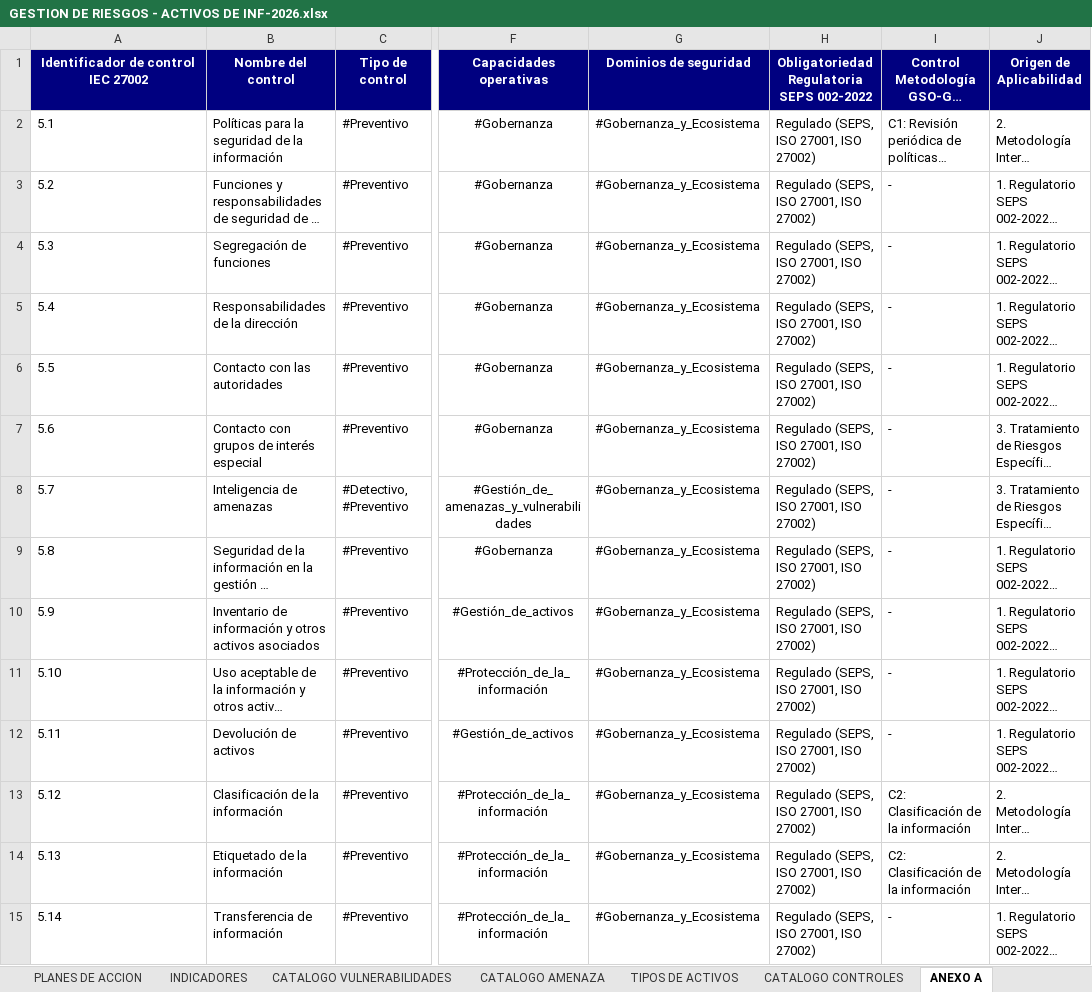
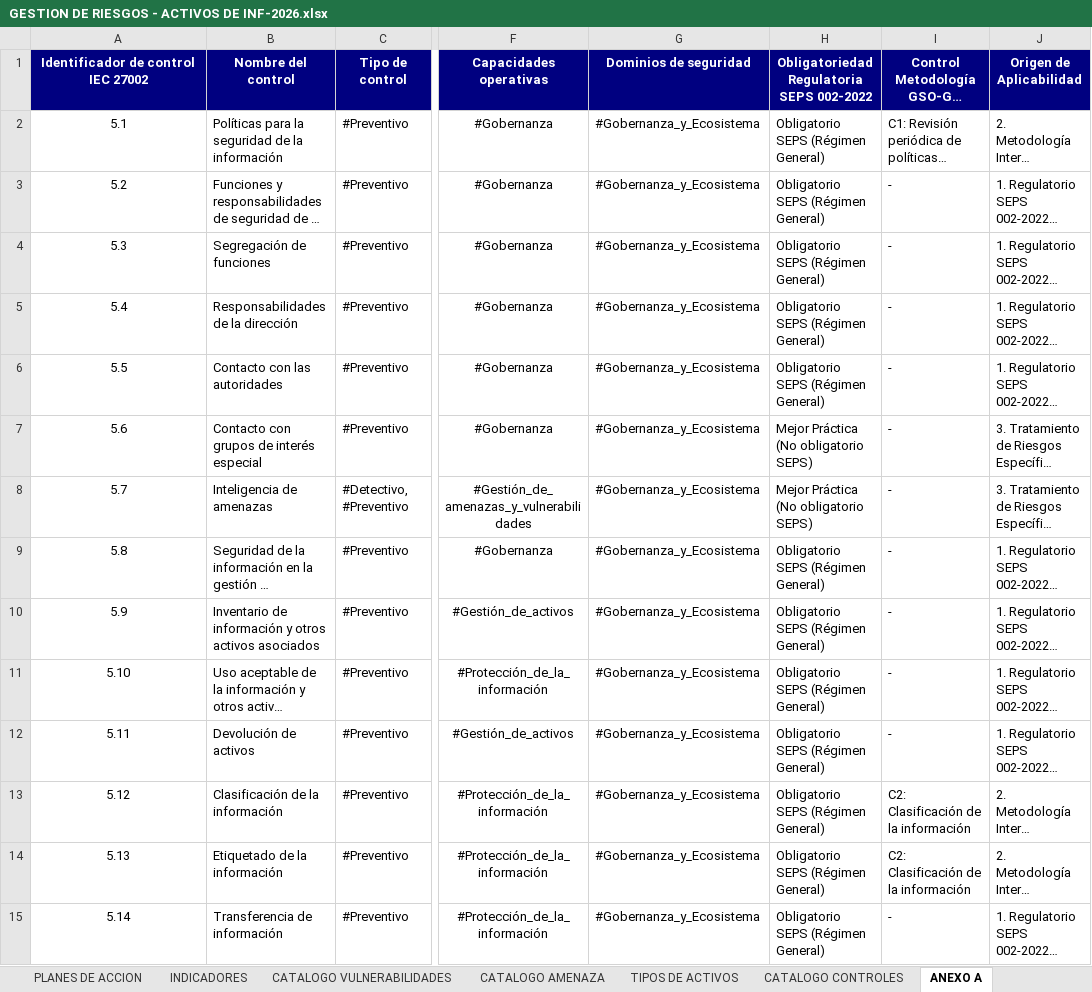
Before and after one commit to said-albuja/gestion-riesgos-iso27001, an Excel workbook: GESTION DE RIESGOS - ACTIVOS DE INF-2026.xlsx, sheet ANEXO A, drawn as a sheet; only a part is shown, gaps mark what is left out; long unchanged cells end in …; values as stored, in another font and other column widths than the file's, no borders; the diff covers the shown part only; the diff names each change by its address in the sheet, - before the commit and + after, or states it on an @@ line.

```diff
--- a/GESTION DE RIESGOS - ACTIVOS DE INF-2026.xlsx (sheet ANEXO A)
+++ b/GESTION DE RIESGOS - ACTIVOS DE INF-2026.xlsx (sheet ANEXO A)
-A2:A15 alignment: left
+A2:A15 alignment: center
-H2:H6: Regulado (SEPS, ISO 27001, ISO 27002)
+H2:H6: Obligatorio SEPS (Régimen General)
-H7:H8: Regulado (SEPS, ISO 27001, ISO 27002)
+H7:H8: Mejor Práctica (No obligatorio SEPS)
-H9:H15: Regulado (SEPS, ISO 27001, ISO 27002)
+H9:H15: Obligatorio SEPS (Régimen General)
```
Also changed, not shown: 93 edited cells and cell formats elsewhere in this sheet, sheet Declaración Aplicabilidad (SoA), other sheet tabs, charts or pictures.
